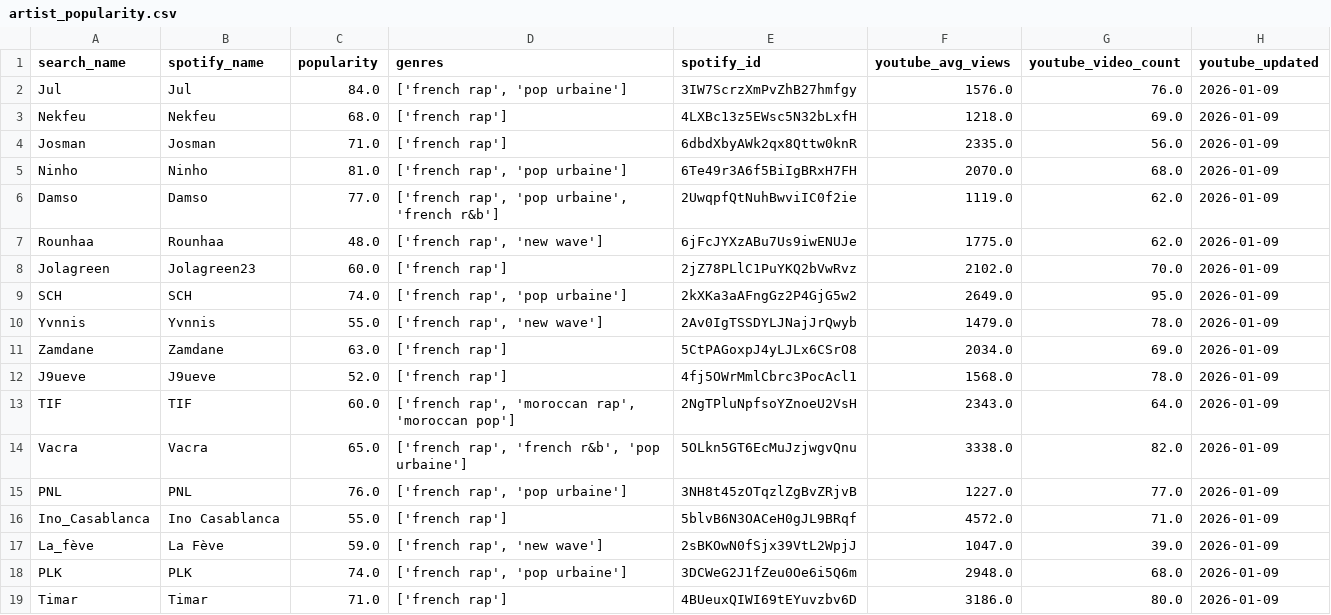
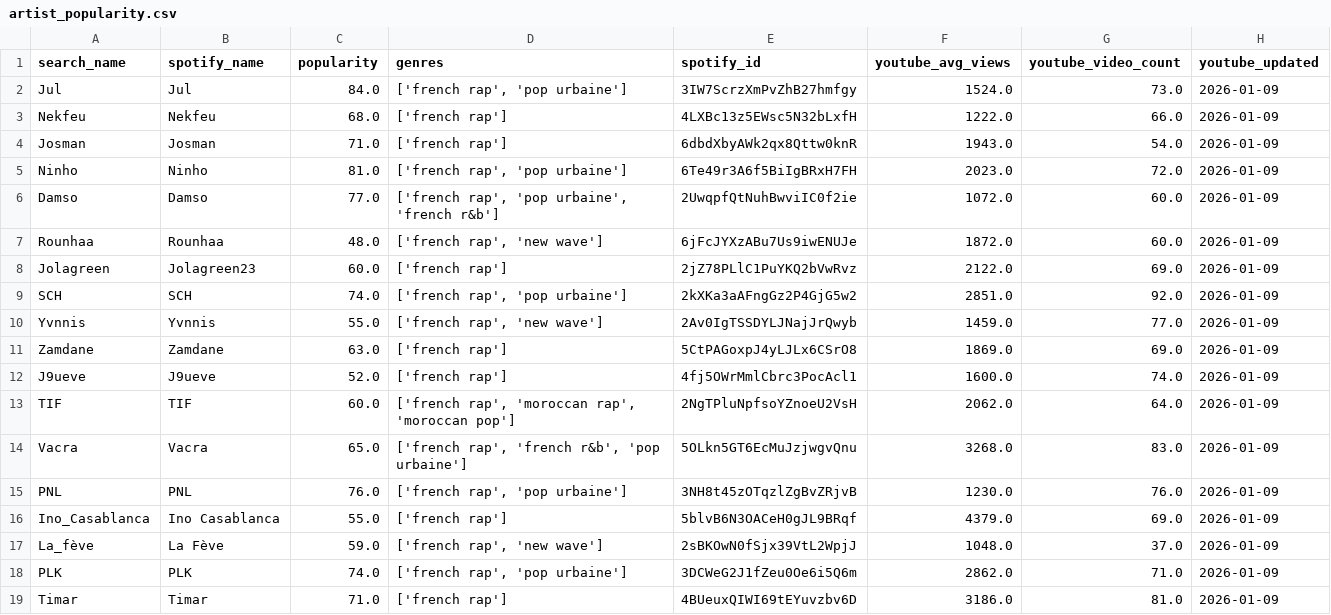
Before and after one commit to haurujenkins/type_beat_suggestions_ai, a CSV file: data/artist_popularity.csv, drawn as a sheet; only a part is shown; the diff covers the shown part only.

Commit message:
Update models, data and exclude temp files

```diff
--- a/data/artist_popularity.csv
+++ b/data/artist_popularity.csv
@@ -1,19 +1,19 @@
 search_name,spotify_name,popularity,genres,spotify_id,youtube_avg_views,youtube_video_count,youtube_updated
-Jul,Jul,84.0,"['french rap', 'pop urbaine']",3IW7ScrzXmPvZhB27hmfgy,1576.0,76.0,2026-01-09
-Nekfeu,Nekfeu,68.0,['french rap'],4LXBc13z5EWsc5N32bLxfH,1218.0,69.0,2026-01-09
-Josman,Josman,71.0,['french rap'],6dbdXbyAWk2qx8Qttw0knR,2335.0,56.0,2026-01-09
-Ninho,Ninho,81.0,"['french rap', 'pop urbaine']",6Te49r3A6f5BiIgBRxH7FH,2070.0,68.0,2026-01-09
-Damso,Damso,77.0,"['french rap', 'pop urbaine', 'french r&b']",2UwqpfQtNuhBwviIC0f2ie,1119.0,62.0,2026-01-09
-Rounhaa,Rounhaa,48.0,"['french rap', 'new wave']",6jFcJYXzABu7Us9iwENUJe,1775.0,62.0,2026-01-09
-Jolagreen,Jolagreen23,60.0,['french rap'],2jZ78PLlC1PuYKQ2bVwRvz,2102.0,70.0,2026-01-09
-SCH,SCH,74.0,"['french rap', 'pop urbaine']",2kXKa3aAFngGz2P4GjG5w2,2649.0,95.0,2026-01-09
-Yvnnis,Yvnnis,55.0,"['french rap', 'new wave']",2Av0IgTSSDYLJNajJrQwyb,1479.0,78.0,2026-01-09
-Zamdane,Zamdane,63.0,['french rap'],5CtPAGoxpJ4yLJLx6CSrO8,2034.0,69.0,2026-01-09
-J9ueve,J9ueve,52.0,['french rap'],4fj5OWrMmlCbrc3PocAcl1,1568.0,78.0,2026-01-09
-TIF,TIF,60.0,"['french rap', 'moroccan rap', 'moroccan pop']",2NgTPluNpfsoYZnoeU2VsH,2343.0,64.0,2026-01-09
-Vacra,Vacra,65.0,"['french rap', 'french r&b', 'pop urbaine']",5OLkn5GT6EcMuJzjwgvQnu,3338.0,82.0,2026-01-09
-PNL,PNL,76.0,"['french rap', 'pop urbaine']",3NH8t45zOTqzlZgBvZRjvB,1227.0,77.0,2026-01-09
-Ino_Casablanca,Ino Casablanca,55.0,['french rap'],5blvB6N3OACeH0gJL9BRqf,4572.0,71.0,2026-01-09
-La_fève,La Fève,59.0,"['french rap', 'new wave']",2sBKOwN0fSjx39VtL2WpjJ,1047.0,39.0,2026-01-09
-PLK,PLK,74.0,"['french rap', 'pop urbaine']",3DCWeG2J1fZeu0Oe6i5Q6m,2948.0,68.0,2026-01-09
-Timar,Timar,71.0,['french rap'],4BUeuxQIWI69tEYuvzbv6D,3186.0,80.0,2026-01-09
+Jul,Jul,84.0,"['french rap', 'pop urbaine']",3IW7ScrzXmPvZhB27hmfgy,1524.0,73.0,2026-01-09
+Nekfeu,Nekfeu,68.0,['french rap'],4LXBc13z5EWsc5N32bLxfH,1222.0,66.0,2026-01-09
+Josman,Josman,71.0,['french rap'],6dbdXbyAWk2qx8Qttw0knR,1943.0,54.0,2026-01-09
+Ninho,Ninho,81.0,"['french rap', 'pop urbaine']",6Te49r3A6f5BiIgBRxH7FH,2023.0,72.0,2026-01-09
+Damso,Damso,77.0,"['french rap', 'pop urbaine', 'french r&b']",2UwqpfQtNuhBwviIC0f2ie,1072.0,60.0,2026-01-09
+Rounhaa,Rounhaa,48.0,"['french rap', 'new wave']",6jFcJYXzABu7Us9iwENUJe,1872.0,60.0,2026-01-09
+Jolagreen,Jolagreen23,60.0,['french rap'],2jZ78PLlC1PuYKQ2bVwRvz,2122.0,69.0,2026-01-09
+SCH,SCH,74.0,"['french rap', 'pop urbaine']",2kXKa3aAFngGz2P4GjG5w2,2851.0,92.0,2026-01-09
+Yvnnis,Yvnnis,55.0,"['french rap', 'new wave']",2Av0IgTSSDYLJNajJrQwyb,1459.0,77.0,2026-01-09
+Zamdane,Zamdane,63.0,['french rap'],5CtPAGoxpJ4yLJLx6CSrO8,1869.0,69.0,2026-01-09
+J9ueve,J9ueve,52.0,['french rap'],4fj5OWrMmlCbrc3PocAcl1,1600.0,74.0,2026-01-09
+TIF,TIF,60.0,"['french rap', 'moroccan rap', 'moroccan pop']",2NgTPluNpfsoYZnoeU2VsH,2062.0,64.0,2026-01-09
+Vacra,Vacra,65.0,"['french rap', 'french r&b', 'pop urbaine']",5OLkn5GT6EcMuJzjwgvQnu,3268.0,83.0,2026-01-09
+PNL,PNL,76.0,"['french rap', 'pop urbaine']",3NH8t45zOTqzlZgBvZRjvB,1230.0,76.0,2026-01-09
+Ino_Casablanca,Ino Casablanca,55.0,['french rap'],5blvB6N3OACeH0gJL9BRqf,4379.0,69.0,2026-01-09
+La_fève,La Fève,59.0,"['french rap', 'new wave']",2sBKOwN0fSjx39VtL2WpjJ,1048.0,37.0,2026-01-09
+PLK,PLK,74.0,"['french rap', 'pop urbaine']",3DCWeG2J1fZeu0Oe6i5Q6m,2862.0,71.0,2026-01-09
+Timar,Timar,71.0,['french rap'],4BUeuxQIWI69tEYuvzbv6D,3186.0,81.0,2026-01-09
```
Also changed, not shown: 16 added rows and 26 edited cells elsewhere in this file, 7 other files.
